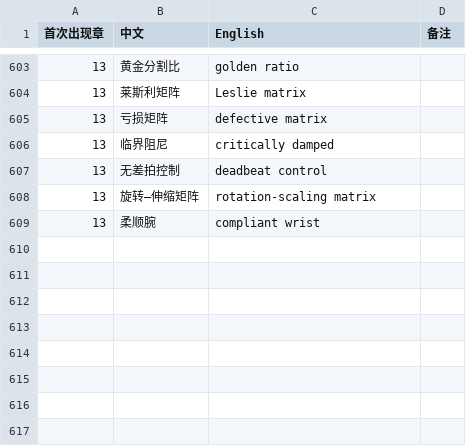
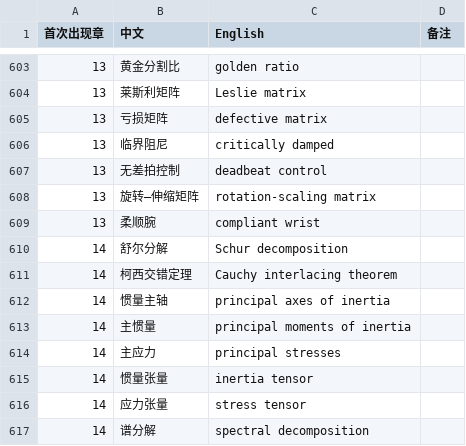
Before and after one commit to eddiezgq/WenQuest, a CSV file: textbook/linalg/conventions/术语表.csv, drawn as a sheet; only a part is shown, gaps mark what is left out; the diff names each change by its address in the sheet, - before the commit and + after, or states it on an @@ line.

```diff
--- a/textbook/linalg/conventions/术语表.csv
+++ b/textbook/linalg/conventions/术语表.csv
+row 610: 14 | 舒尔分解 | Schur decomposition
+row 611: 14 | 柯西交错定理 | Cauchy interlacing theorem
+row 612: 14 | 惯量主轴 | principal axes of inertia
+row 613: 14 | 主惯量 | principal moments of inertia
+row 614: 14 | 主应力 | principal stresses
+row 615: 14 | 惯量张量 | inertia tensor
+row 616: 14 | 应力张量 | stress tensor
+row 617: 14 | 谱分解 | spectral decomposition
```
Also changed, not shown: 31 other files.
